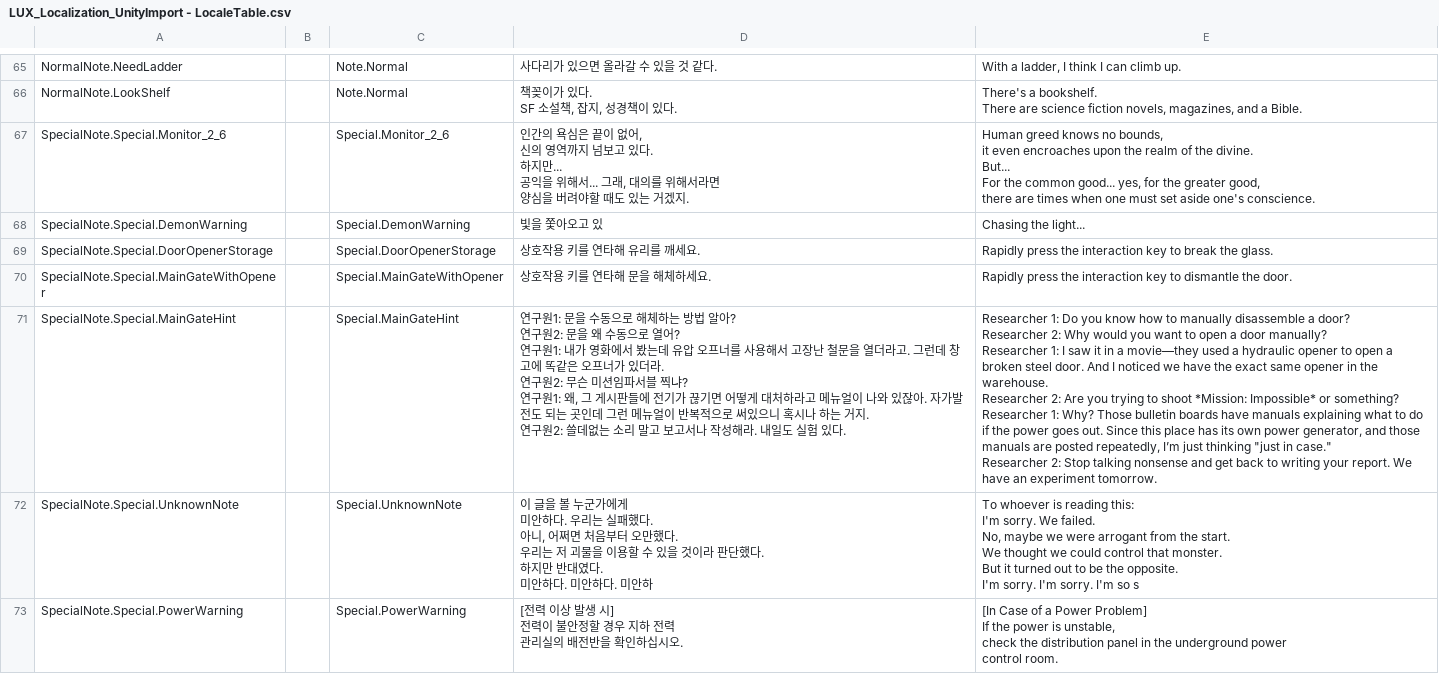
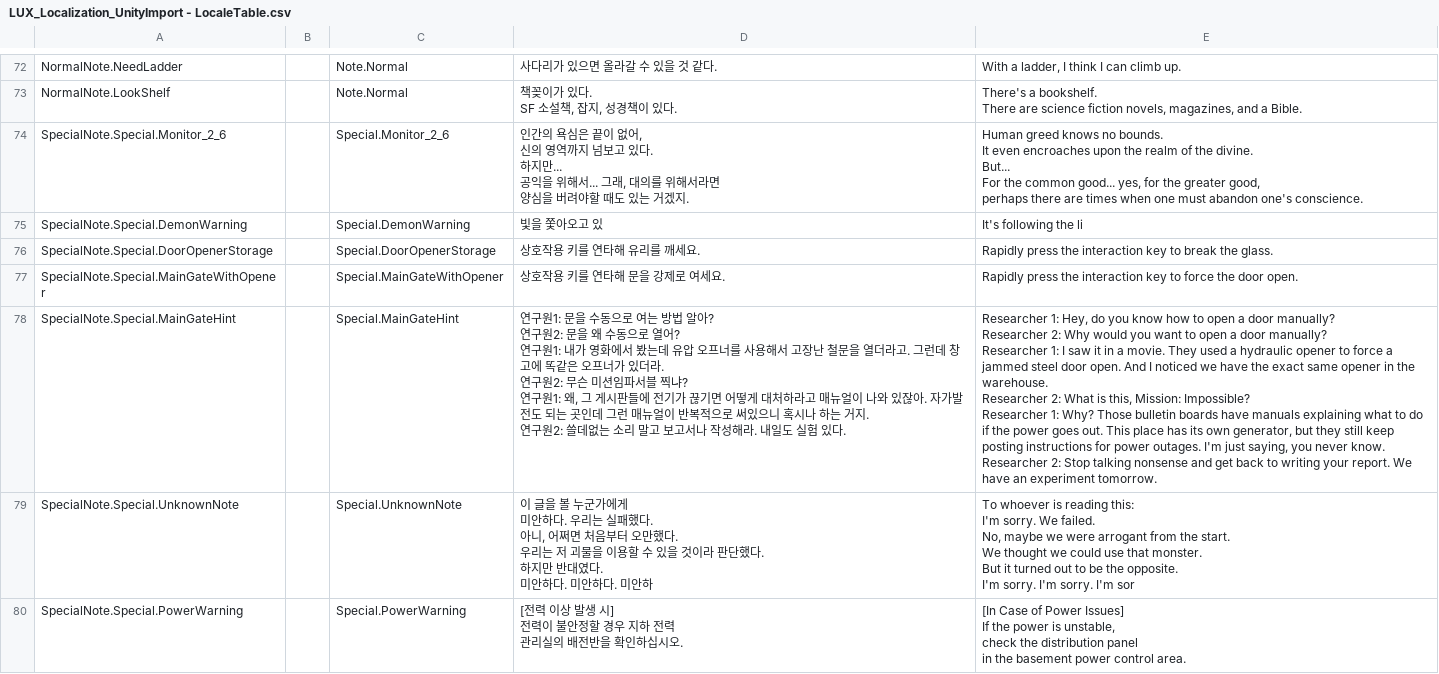
Before and after one commit to witmaos6/LUX, a CSV file: Assets/Localization/LUX_Localization_UnityImport - LocaleTable.csv, drawn as a sheet; only a part is shown, gaps mark what is left out; the diff covers the shown part only.

```diff
--- a/Assets/Localization/LUX_Localization_UnityImport - LocaleTable.csv
+++ b/Assets/Localization/LUX_Localization_UnityImport - LocaleTable.csv
@@ -174,55 +181,55 @@ SF 소설책, 잡지, 성경책이 있다.","There's a bookshelf.
 There are science fiction novels, magazines, and a Bible."
-SpecialNote.Special.Monitor_2_6,,Special.Monitor_2_6,"인간의 욕심은 끝이 없어,
-신의 영역까지 넘보고 있다.
-
-하지만...
-
-공익을 위해서... 그래, 대의를 위해서라면
-양심을 버려야할 때도 있는 거겠지.","Human greed knows no bounds,
-it even encroaches upon the realm of the divine.
-
-But...
-
-For the common good... yes, for the greater good,
-there are times when one must set aside one's conscience."
-SpecialNote.Special.DemonWarning,,Special.DemonWarning,빛을 쫓아오고 있,Chasing the light...
+SpecialNote.Special.Monitor_2_6,,Special.Monitor_2_6,"인간의 욕심은 끝이 없어,
+신의 영역까지 넘보고 있다.
+
+하지만...
+
+공익을 위해서... 그래, 대의를 위해서라면
+양심을 버려야할 때도 있는 거겠지.","Human greed knows no bounds.
+It even encroaches upon the realm of the divine.
+
+But...
+
+For the common good... yes, for the greater good,
+perhaps there are times when one must abandon one's conscience."
+SpecialNote.Special.DemonWarning,,Special.DemonWarning,빛을 쫓아오고 있,It's following the li
 SpecialNote.Special.DoorOpenerStorage,,Special.DoorOpenerStorage,상호작용 키를 연타해 유리를 깨세요.,Rapidly press the interaction key to break the glass.
-SpecialNote.Special.MainGateWithOpener,,Special.MainGateWithOpener,상호작용 키를 연타해 문을 해체하세요.,Rapidly press the interaction key to dismantle the door.
-SpecialNote.Special.MainGateHint,,Special.MainGateHint,"연구원1: 문을 수동으로 해체하는 방법 알아?
-
-연구원2: 문을 왜 수동으로 열어?
-
-연구원1: 내가 영화에서 봤는데 유압 오프너를 사용해서 고장난 철문을 열더라고. 그런데 창고에 똑같은 오프너가 있더라.
-
-연구원2: 무슨 미션임파서블 찍냐?
-
-연구원1: 왜, 그 게시판들에 전기가 끊기면 어떻게 대처하라고 메뉴얼이 나와 있잖아. 자가발전도 되는 곳인데 그런 메뉴얼이 반복적으로 써있으니 혹시나 하는 거지.
-
-연구원2: 쓸데없는 소리 말고 보고서나 작성해라. 내일도 실험 있다.","Researcher 1: Do you know how to manually disassemble a door?
-
-Researcher 2: Why would you want to open a door manually?
-
-Researcher 1: I saw it in a movie—they used a hydraulic opener to open a broken steel door. And I noticed we have the exact same opener in the warehouse.
-
-Researcher 2: Are you trying to shoot *Mission: Impossible* or something?
-
-Researcher 1: Why? Those bulletin boards have manuals explaining what to do if the power goes out. Since this place has its own power generator, and those manuals are posted repeatedly, I’m just thinking ""just in case.""
-
-Researcher 2: Stop talking nonsense and get back to writing your report. We have an experiment tomorrow."
-SpecialNote.Special.UnknownNote,,Special.UnknownNote,"이 글을 볼 누군가에게
-미안하다. 우리는 실패했다.
-아니, 어쩌면 처음부터 오만했다.
-우리는 저 괴물을 이용할 수 있을 것이라 판단했다.
-하지만 반대였다.
-미안하다. 미안하다. 미안하","To whoever is reading this:
-I'm sorry. We failed.
-No, maybe we were arrogant from the start.
-We thought we could control that monster.
-But it turned out to be the opposite.
-I'm sorry. I'm sorry. I'm so s"
-SpecialNote.Special.PowerWarning,,Special.PowerWarning,"[전력 이상 발생 시]
-전력이 불안정할 경우 지하 전력
-관리실의 배전반을 확인하십시오.","[In Case of a Power Problem]
-If the power is unstable,
-check the distribution panel in the underground power
-control room."
+SpecialNote.Special.MainGateWithOpener,,Special.MainGateWithOpener,상호작용 키를 연타해 문을 강제로 여세요.,Rapidly press the interaction key to force the door open.
+SpecialNote.Special.MainGateHint,,Special.MainGateHint,"연구원1: 문을 수동으로 여는 방법 알아?
+
+연구원2: 문을 왜 수동으로 열어?
+
+연구원1: 내가 영화에서 봤는데 유압 오프너를 사용해서 고장난 철문을 열더라고. 그런데 창고에 똑같은 오프너가 있더라.
+
+연구원2: 무슨 미션임파서블 찍냐?
+
+연구원1: 왜, 그 게시판들에 전기가 끊기면 어떻게 대처하라고 매뉴얼이 나와 있잖아. 자가발전도 되는 곳인데 그런 매뉴얼이 반복적으로 써있으니 혹시나 하는 거지.
+
+연구원2: 쓸데없는 소리 말고 보고서나 작성해라. 내일도 실험 있다.","Researcher 1: Hey, do you know how to open a door manually?
+
+Researcher 2: Why would you want to open a door manually?
+
+Researcher 1: I saw it in a movie. They used a hydraulic opener to force a jammed steel door open. And I noticed we have the exact same opener in the warehouse.
+
+Researcher 2: What is this, Mission: Impossible?
+
+Researcher 1: Why? Those bulletin boards have manuals explaining what to do if the power goes out. This place has its own generator, but they still keep posting instructions for power outages. I'm just saying, you never know.
+
+Researcher 2: Stop talking nonsense and get back to writing your report. We have an experiment tomorrow."
+SpecialNote.Special.UnknownNote,,Special.UnknownNote,"이 글을 볼 누군가에게
+미안하다. 우리는 실패했다.
+아니, 어쩌면 처음부터 오만했다.
+우리는 저 괴물을 이용할 수 있을 것이라 판단했다.
+하지만 반대였다.
+미안하다. 미안하다. 미안하","To whoever is reading this:
+I'm sorry. We failed.
+No, maybe we were arrogant from the start.
+We thought we could use that monster.
+But it turned out to be the opposite.
+I'm sorry. I'm sorry. I'm sor"
+SpecialNote.Special.PowerWarning,,Special.PowerWarning,"[전력 이상 발생 시]
+전력이 불안정할 경우 지하 전력
+관리실의 배전반을 확인하십시오.","[In Case of Power Issues]
+If the power is unstable,
+check the distribution panel
+in the basement power control area."
```
Also changed, not shown: 31 added rows and 39 edited cells elsewhere in this file, 39 other files.
